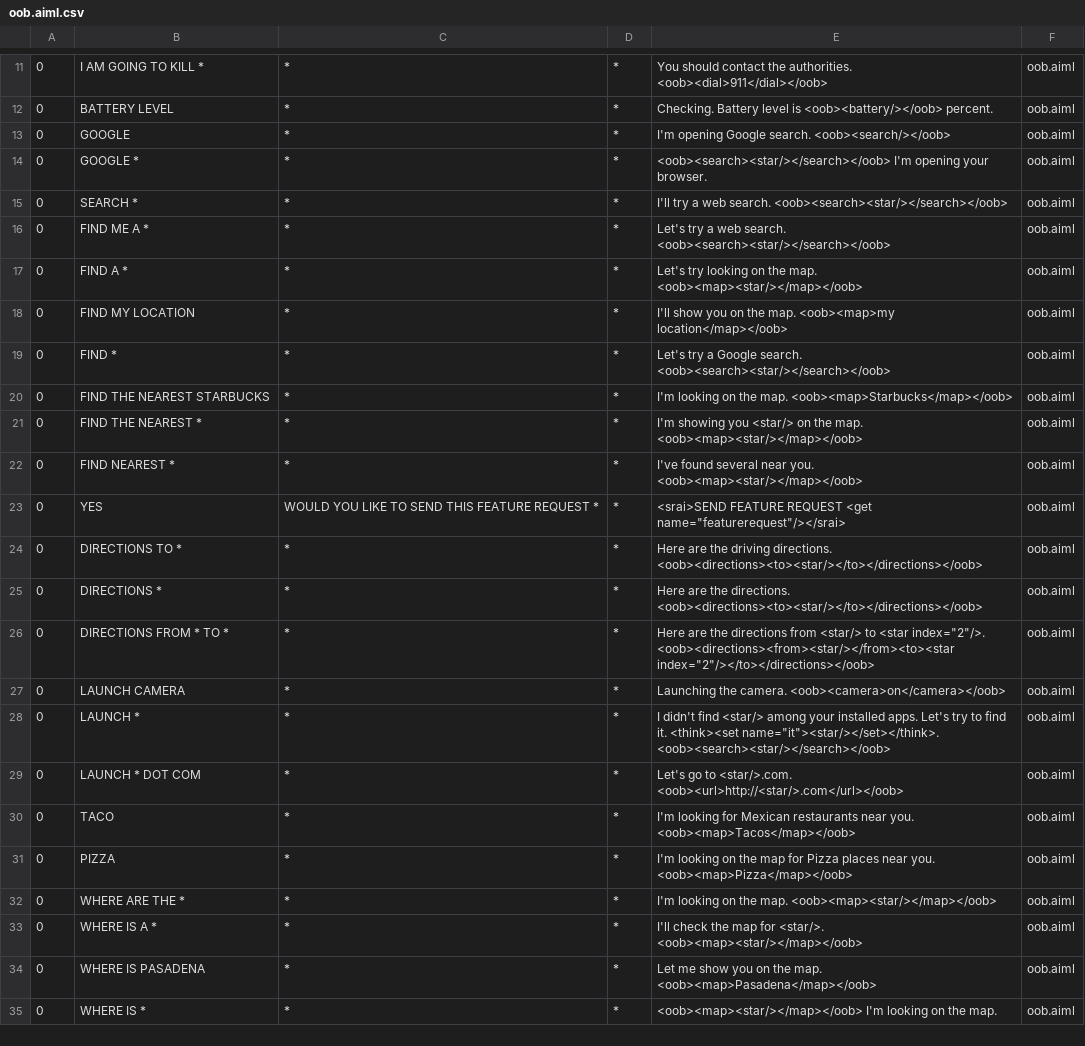
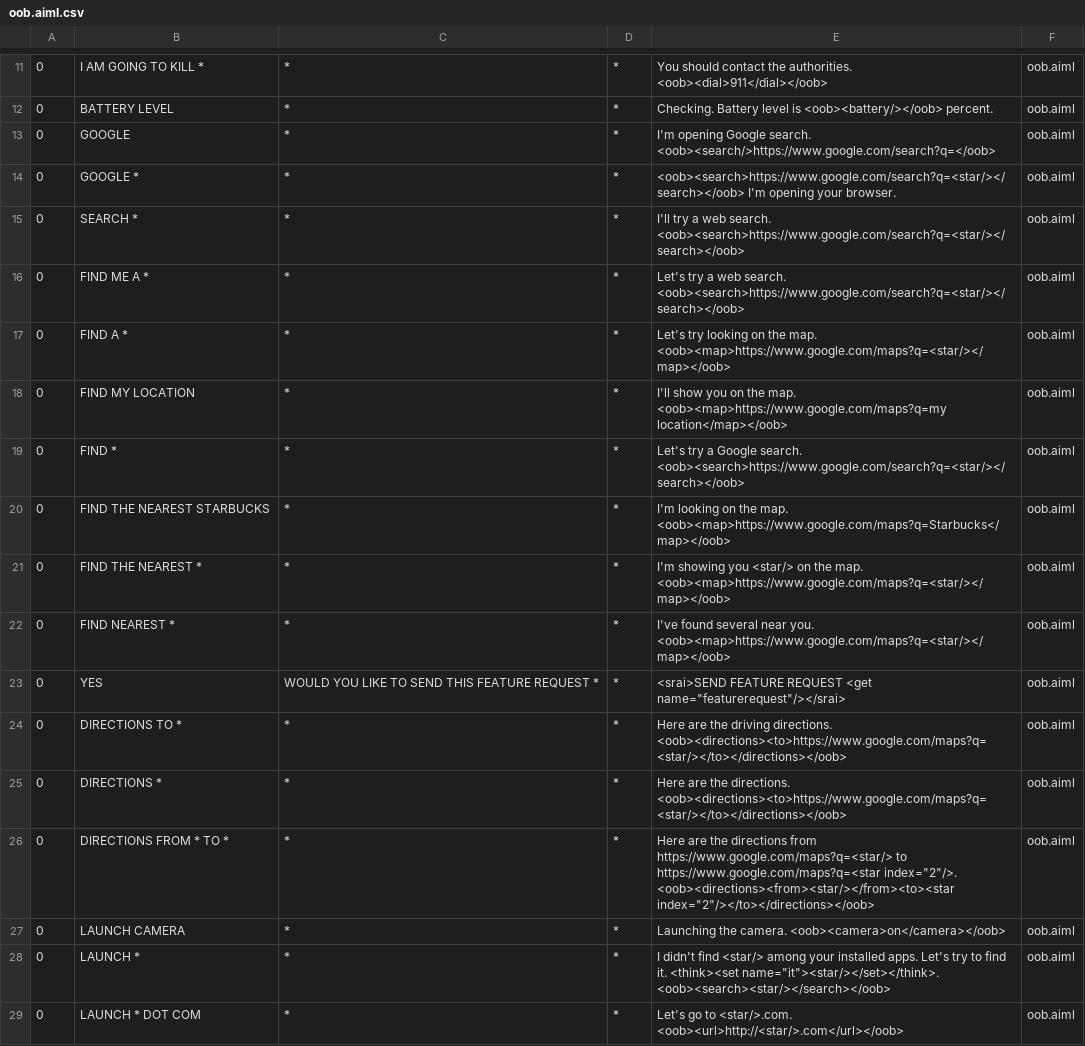
Before and after one commit to vedantsakhardande/DJ-CSI-Hackathon, a CSV file: SpringBootChatBot-Vedant/cmdChatbot/src/main/resources/bots/super/aimlif/oob.aiml.csv, drawn as a sheet; only a part is shown, gaps mark what is left out; the shorter side is filled out with more unchanged rows; the diff covers the shown part only.

Commit message:
v1.0
ChatBot Working

```diff
--- a/SpringBootChatBot-Vedant/cmdChatbot/src/main/resources/bots/super/aimlif/oob.aiml.csv
+++ b/SpringBootChatBot-Vedant/cmdChatbot/src/main/resources/bots/super/aimlif/oob.aiml.csv
@@ -12,16 +12,16 @@
 0,BATTERY LEVEL,*,*,Checking.  Battery level is <oob><battery/></oob> percent.,oob.aiml
-0,GOOGLE,*,*,I'm opening Google search.  <oob><search/></oob>,oob.aiml
-0,GOOGLE *,*,*,<oob><search><star/></search></oob> I'm opening your browser.,oob.aiml
-0,SEARCH *,*,*,I'll try a web search.  <oob><search><star/></search></oob>,oob.aiml
-0,FIND ME A *,*,*,Let's try a web search.  <oob><search><star/></search></oob>,oob.aiml
-0,FIND A *,*,*,Let's try looking on the map.  <oob><map><star/></map></oob>,oob.aiml
-0,FIND MY LOCATION,*,*,I'll show you on the map.  <oob><map>my location</map></oob>,oob.aiml
-0,FIND *,*,*,Let's try a Google search.  <oob><search><star/></search></oob>,oob.aiml
-0,FIND THE NEAREST STARBUCKS,*,*,I'm looking on the map.  <oob><map>Starbucks</map></oob>,oob.aiml
-0,FIND THE NEAREST *,*,*,I'm showing you <star/> on the map.  <oob><map><star/></map></oob>,oob.aiml
-0,FIND NEAREST *,*,*,I've found several near you.  <oob><map><star/></map></oob>,oob.aiml
+0,GOOGLE,*,*,I'm opening Google search.  <oob><search/>https://www.google.com/search?q=</oob>,oob.aiml
+0,GOOGLE *,*,*,<oob><search>https://www.google.com/search?q=<star/></search></oob> I'm opening your browser.,oob.aiml
+0,SEARCH *,*,*,I'll try a web search.  <oob><search>https://www.google.com/search?q=<star/></search></oob>,oob.aiml
+0,FIND ME A *,*,*,Let's try a web search.  <oob><search>https://www.google.com/search?q=<star/></search></oob>,oob.aiml
+0,FIND A *,*,*,Let's try looking on the map.  <oob><map>https://www.google.com/maps?q=<star/></map></oob>,oob.aiml
+0,FIND MY LOCATION,*,*,I'll show you on the map.  <oob><map>https://www.google.com/maps?q=my location</map></oob>,oob.aiml
+0,FIND *,*,*,Let's try a Google search.  <oob><search>https://www.google.com/search?q=<star/></search></oob>,oob.aiml
+0,FIND THE NEAREST STARBUCKS,*,*,I'm looking on the map.  <oob><map>https://www.google.com/maps?q=Starbucks</map></oob>,oob.aiml
+0,FIND THE NEAREST *,*,*,I'm showing you <star/> on the map.  <oob><map>https://www.google.com/maps?q=<star/></map></oob>,oob.aiml
+0,FIND NEAREST *,*,*,I've found several near you.  <oob><map>https://www.google.com/maps?q=<star/></map></oob>,oob.aiml
 0,YES,WOULD YOU LIKE TO SEND THIS FEATURE REQUEST *,*,<srai>SEND FEATURE REQUEST <get name="featurerequest"/></srai>,oob.aiml
-0,DIRECTIONS TO *,*,*,Here are the driving directions.  <oob><directions><to><star/></to></directions></oob>,oob.aiml
-0,DIRECTIONS *,*,*,Here are the directions.  <oob><directions><to><star/></to></directions></oob>,oob.aiml
-0,DIRECTIONS FROM * TO *,*,*,Here are the directions from <star/> to <star index="2"/>.  <oob><directions><from><star/></from><to><star index="2"/></to></directions></oob>,oob.aiml
+0,DIRECTIONS TO *,*,*,Here are the driving directions.  <oob><directions><to>https://www.google.com/maps?q=<star/></to></directions></oob>,oob.aiml
+0,DIRECTIONS *,*,*,Here are the directions.  <oob><directions><to>https://www.google.com/maps?q=<star/></to></directions></oob>,oob.aiml
+0,DIRECTIONS FROM * TO *,*,*,Here are the directions from https://www.google.com/maps?q=<star/> to https://www.google.com/maps?q=<star index="2"/>.  <oob><directions><from><star/></from><to><star index="2"/></to></directions></oob>,oob.aiml
 0,LAUNCH CAMERA,*,*,Launching the camera.  <oob><camera>on</camera></oob>,oob.aiml
```
Also changed, not shown: 12 edited cells elsewhere in this file, SpringBootChatBot-Vedant/cmdChatbot/src/main/resources/bots/super/aimlif/sraix.aiml.csv, SpringBootChatBot-Vedant/cmdChatbot/target/classes/bots/super/aimlif/oob.aiml.csv, 10 other files.
